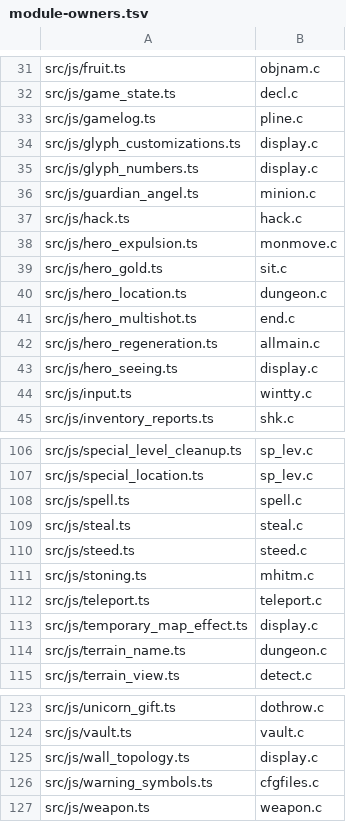
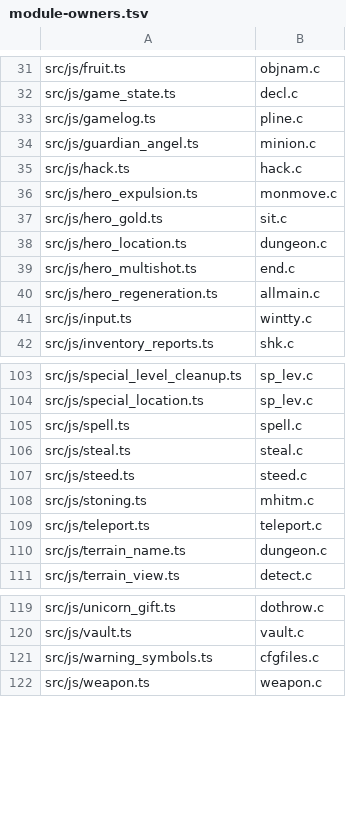
Before and after one commit to daoa0601/teleport-contest, a TSV file: docs/ledger/module-owners.tsv, drawn as a sheet; only a part is shown, gaps mark what is left out; the diff names each change by its address in the sheet, - before the commit and + after, or states it on an @@ line.

Commit message:
display.c: regenerate ledgers after the display.ts fold
module-owners.tsv drops the four folded modules and glyph_numbers.ts (its
remaining functions are display.h macros, not display.c mappings; zapdir_
to_glyph moved home).  c-edges.tsv gains 89 present edges — the wall-mode
helpers, tmp_at()'s tether/flush callees, curs_on_u and back_to_glyph's
wall_angle call are C-named calls again.  c-edges-justified.tsv loses the
rows those direct calls replaced.

```diff
--- a/docs/ledger/module-owners.tsv
+++ b/docs/ledger/module-owners.tsv
-row 34: src/js/glyph_customizations.ts | display.c
-row 35: src/js/glyph_numbers.ts | display.c
-row 43: src/js/hero_seeing.ts | display.c
-row 113: src/js/temporary_map_effect.ts | display.c
-row 125: src/js/wall_topology.ts | display.c
```
Also changed, not shown: docs/ledger/c-edges-justified.tsv, docs/ledger/c-edges.tsv.
